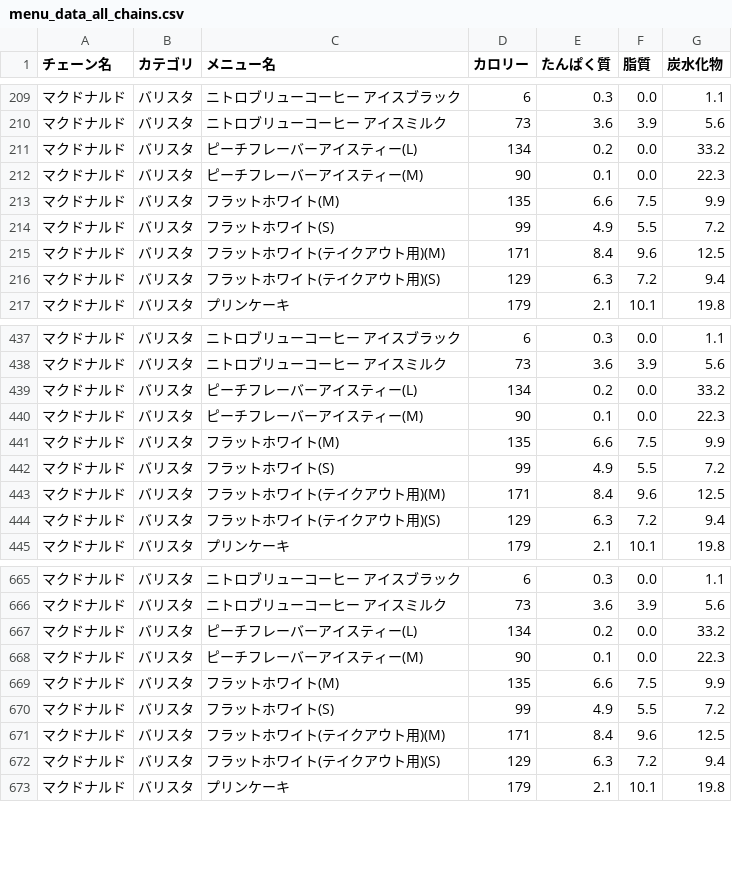
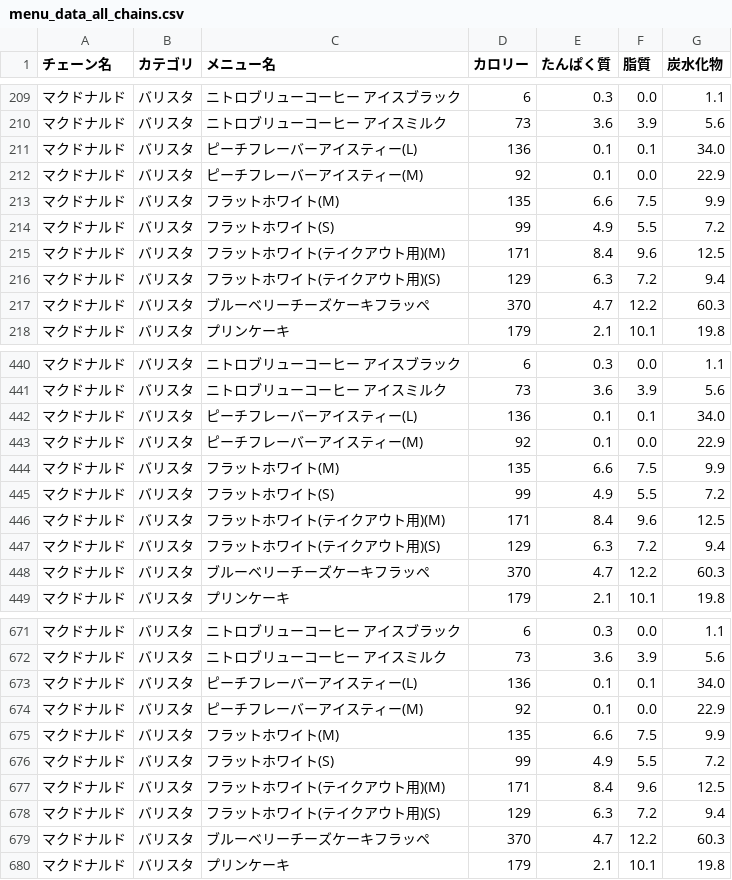
Before and after one commit to oimoemu/pfc-mcdonalds-auto, a CSV file: menu_data_all_chains.csv, drawn as a sheet; only a part is shown, gaps mark what is left out; the diff covers the shown part only.

```diff
--- a/menu_data_all_chains.csv
+++ b/menu_data_all_chains.csv
@@ -210,4 +210,4 @@
 マクドナルド,バリスタ,ニトロブリューコーヒー アイスミルク,73,3.6,3.9,5.6
-マクドナルド,バリスタ,ピーチフレーバーアイスティー(L),134,0.2,0.0,33.2
-マクドナルド,バリスタ,ピーチフレーバーアイスティー(M),90,0.1,0.0,22.3
+マクドナルド,バリスタ,ピーチフレーバーアイスティー(L),136,0.1,0.1,34.0
+マクドナルド,バリスタ,ピーチフレーバーアイスティー(M),92,0.1,0.0,22.9
 マクドナルド,バリスタ,フラットホワイト(M),135,6.6,7.5,9.9
@@ -216,2 +216,3 @@
 マクドナルド,バリスタ,フラットホワイト(テイクアウト用)(S),129,6.3,7.2,9.4
+マクドナルド,バリスタ,ブルーベリーチーズケーキフラッペ,370,4.7,12.2,60.3
 マクドナルド,バリスタ,プリンケーキ,179,2.1,10.1,19.8
@@ -438,4 +441,4 @@
 マクドナルド,バリスタ,ニトロブリューコーヒー アイスミルク,73,3.6,3.9,5.6
-マクドナルド,バリスタ,ピーチフレーバーアイスティー(L),134,0.2,0.0,33.2
-マクドナルド,バリスタ,ピーチフレーバーアイスティー(M),90,0.1,0.0,22.3
+マクドナルド,バリスタ,ピーチフレーバーアイスティー(L),136,0.1,0.1,34.0
+マクドナルド,バリスタ,ピーチフレーバーアイスティー(M),92,0.1,0.0,22.9
 マクドナルド,バリスタ,フラットホワイト(M),135,6.6,7.5,9.9
@@ -444,2 +447,3 @@
 マクドナルド,バリスタ,フラットホワイト(テイクアウト用)(S),129,6.3,7.2,9.4
+マクドナルド,バリスタ,ブルーベリーチーズケーキフラッペ,370,4.7,12.2,60.3
 マクドナルド,バリスタ,プリンケーキ,179,2.1,10.1,19.8
@@ -666,4 +672,4 @@
 マクドナルド,バリスタ,ニトロブリューコーヒー アイスミルク,73,3.6,3.9,5.6
-マクドナルド,バリスタ,ピーチフレーバーアイスティー(L),134,0.2,0.0,33.2
-マクドナルド,バリスタ,ピーチフレーバーアイスティー(M),90,0.1,0.0,22.3
+マクドナルド,バリスタ,ピーチフレーバーアイスティー(L),136,0.1,0.1,34.0
+マクドナルド,バリスタ,ピーチフレーバーアイスティー(M),92,0.1,0.0,22.9
 マクドナルド,バリスタ,フラットホワイト(M),135,6.6,7.5,9.9
@@ -672,2 +678,3 @@
 マクドナルド,バリスタ,フラットホワイト(テイクアウト用)(S),129,6.3,7.2,9.4
+マクドナルド,バリスタ,ブルーベリーチーズケーキフラッペ,370,4.7,12.2,60.3
 マクドナルド,バリスタ,プリンケーキ,179,2.1,10.1,19.8
```
Also changed, not shown: 6 added rows and 60 edited cells elsewhere in this file.
